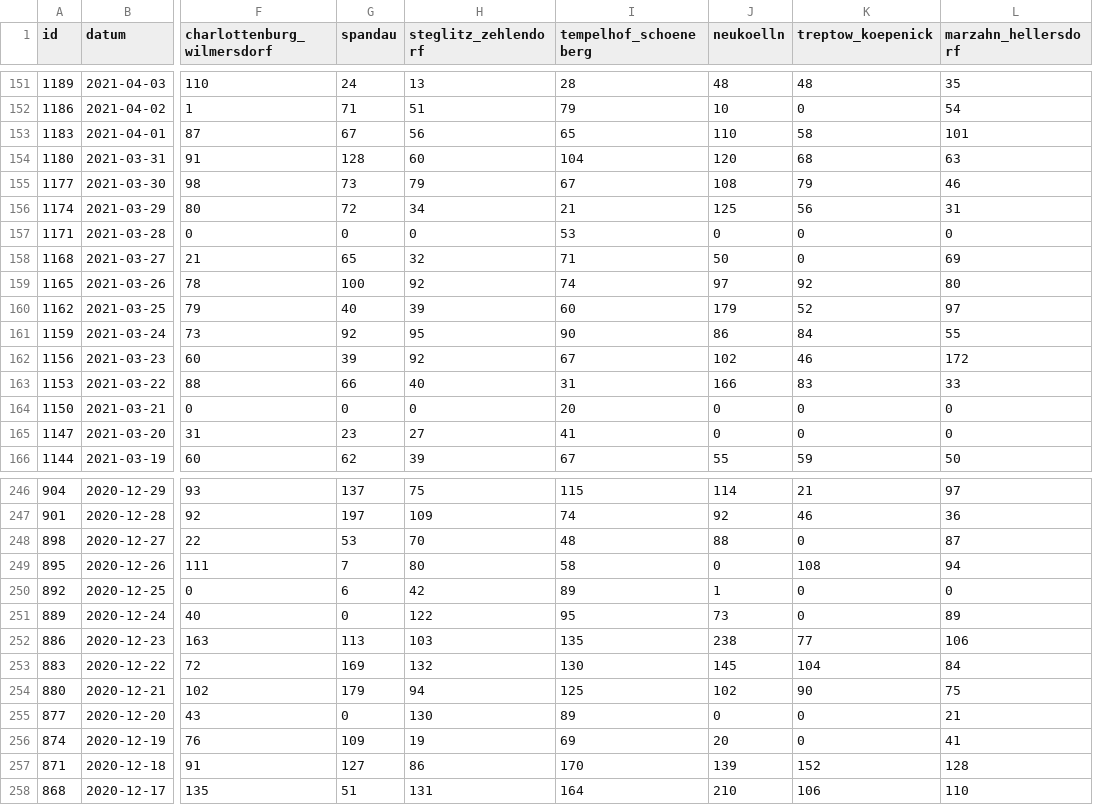
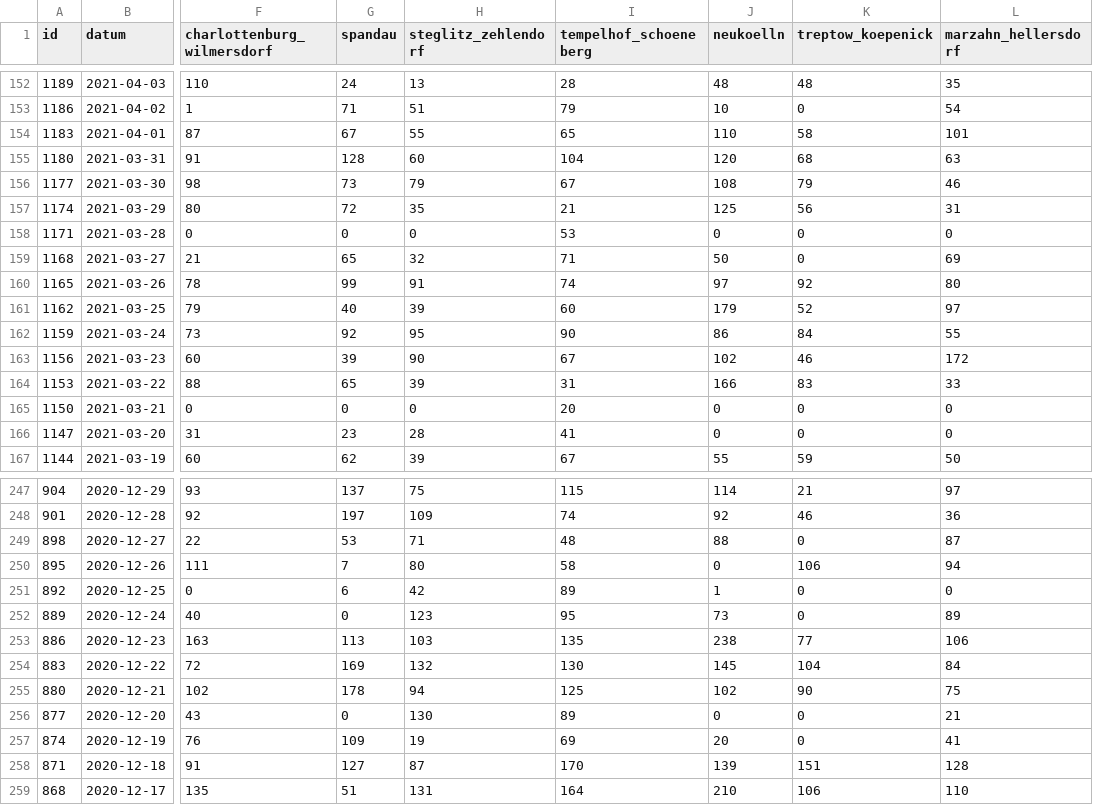
Before and after one commit to MarkusH/covid19-berlin, a CSV file: data/daily-numbers.csv, drawn as a sheet; only a part is shown, gaps mark what is left out; addresses are those after the commit; the diff covers the shown part only; the diff names each change by its address in the sheet, - before the commit and + after, or states it on an @@ line.

```diff
--- a/data/daily-numbers.csv
+++ b/data/daily-numbers.csv
-H154 (steglitz_zehlendorf): 56
+H154 (steglitz_zehlendorf): 55
-H157 (steglitz_zehlendorf): 34
+H157 (steglitz_zehlendorf): 35
-G160 (spandau): 100
+G160 (spandau): 99
-H160 (steglitz_zehlendorf): 92
+H160 (steglitz_zehlendorf): 91
-H163 (steglitz_zehlendorf): 92
+H163 (steglitz_zehlendorf): 90
-G164 (spandau): 66
+G164 (spandau): 65
-H164 (steglitz_zehlendorf): 40
+H164 (steglitz_zehlendorf): 39
-H166 (steglitz_zehlendorf): 27
+H166 (steglitz_zehlendorf): 28
-H249 (steglitz_zehlendorf): 70
+H249 (steglitz_zehlendorf): 71
-K250 (treptow_koepenick): 108
+K250 (treptow_koepenick): 106
-H252 (steglitz_zehlendorf): 122
+H252 (steglitz_zehlendorf): 123
-G255 (spandau): 179
+G255 (spandau): 178
-H258 (steglitz_zehlendorf): 86
+H258 (steglitz_zehlendorf): 87
-K258 (treptow_koepenick): 152
+K258 (treptow_koepenick): 151
```
Also changed, not shown: 1 added row and 92 edited cells elsewhere in this file, data/7-day-incidence.csv, data/daily-indicators.csv.
